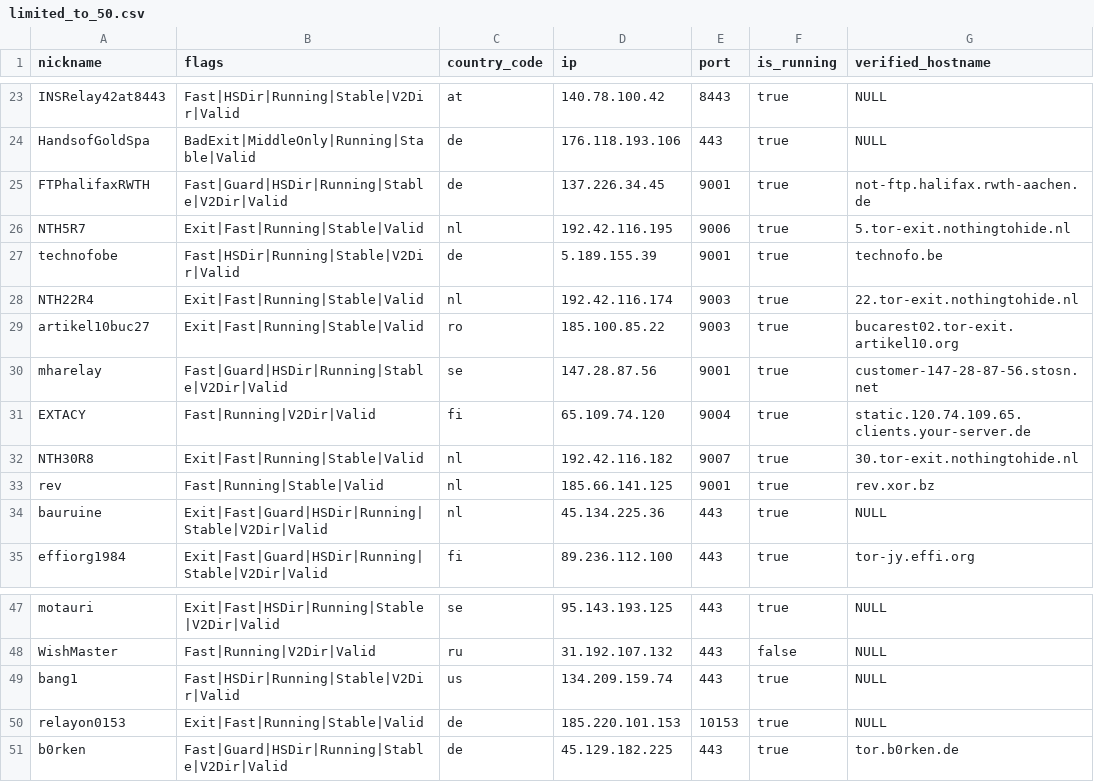
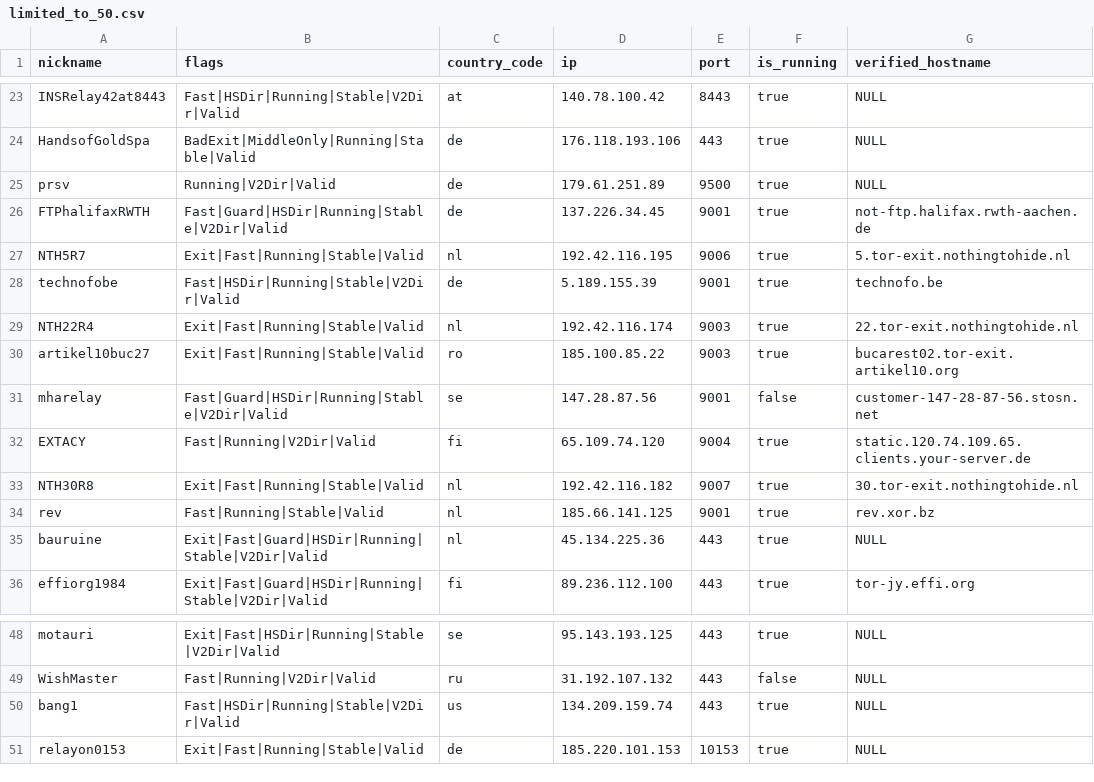
Before and after one commit to t-pol/123-test-abort, a CSV file: limited_to_50.csv, drawn as a sheet; only a part is shown, gaps mark what is left out.

```diff
--- a/limited_to_50.csv
+++ b/limited_to_50.csv
@@ -24,2 +24,3 @@
 "HandsofGoldSpa","BadExit|MiddleOnly|Running|Stable|Valid","de","176.118.193.106","443",true,"NULL"
+"prsv","Running|V2Dir|Valid","de","179.61.251.89","9500",true,"NULL"
 "FTPhalifaxRWTH","Fast|Guard|HSDir|Running|Stable|V2Dir|Valid","de","137.226.34.45","9001",true,"not-ftp.halifax.rwth-aachen.de"
@@ -29,3 +30,3 @@
 "artikel10buc27","Exit|Fast|Running|Stable|Valid","ro","185.100.85.22","9003",true,"bucarest02.tor-exit.artikel10.org"
-"mharelay","Fast|Guard|HSDir|Running|Stable|V2Dir|Valid","se","147.28.87.56","9001",true,"customer-147-28-87-56.stosn.net"
+"mharelay","Fast|Guard|HSDir|Running|Stable|V2Dir|Valid","se","147.28.87.56","9001",false,"customer-147-28-87-56.stosn.net"
 "EXTACY","Fast|Running|V2Dir|Valid","fi","65.109.74.120","9004",true,"static.120.74.109.65.clients.your-server.de"
@@ -50,2 +51 @@
 "relayon0153","Exit|Fast|Running|Stable|Valid","de","185.220.101.153","10153",true,"NULL"
-"b0rken","Fast|Guard|HSDir|Running|Stable|V2Dir|Valid","de","45.129.182.225","443",true,"tor.b0rken.de"
```
Also changed, not shown: tor_feed.csv, 1 other file.
